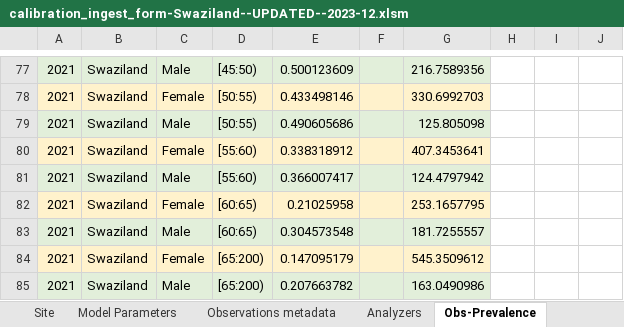
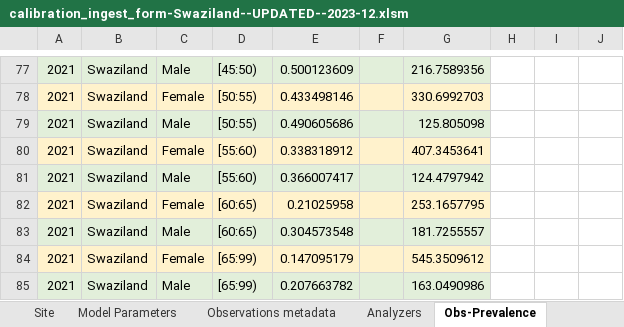
Before and after one commit to BershteynLab/eSwatini, an Excel workbook: Data/calibration_ingest_form-Swaziland--UPDATED--2023-12.xlsm, sheet Obs-Prevalence, drawn as a sheet; only a part is shown, gaps mark what is left out; values as stored, in another font and other column widths than the file's, no borders; charts and pictures not drawn; the diff names each change by its address in the sheet, - before the commit and + after, or states it on an @@ line.

```diff
--- a/Data/calibration_ingest_form-Swaziland--UPDATED--2023-12.xlsm (sheet Obs-Prevalence)
+++ b/Data/calibration_ingest_form-Swaziland--UPDATED--2023-12.xlsm (sheet Obs-Prevalence)
-D84:D85: [65:200)
+D84:D85: [65:99)
```
Also changed, not shown: sheet Obs-Population, sheet Site, sheet Analyzers, 3 other files.
